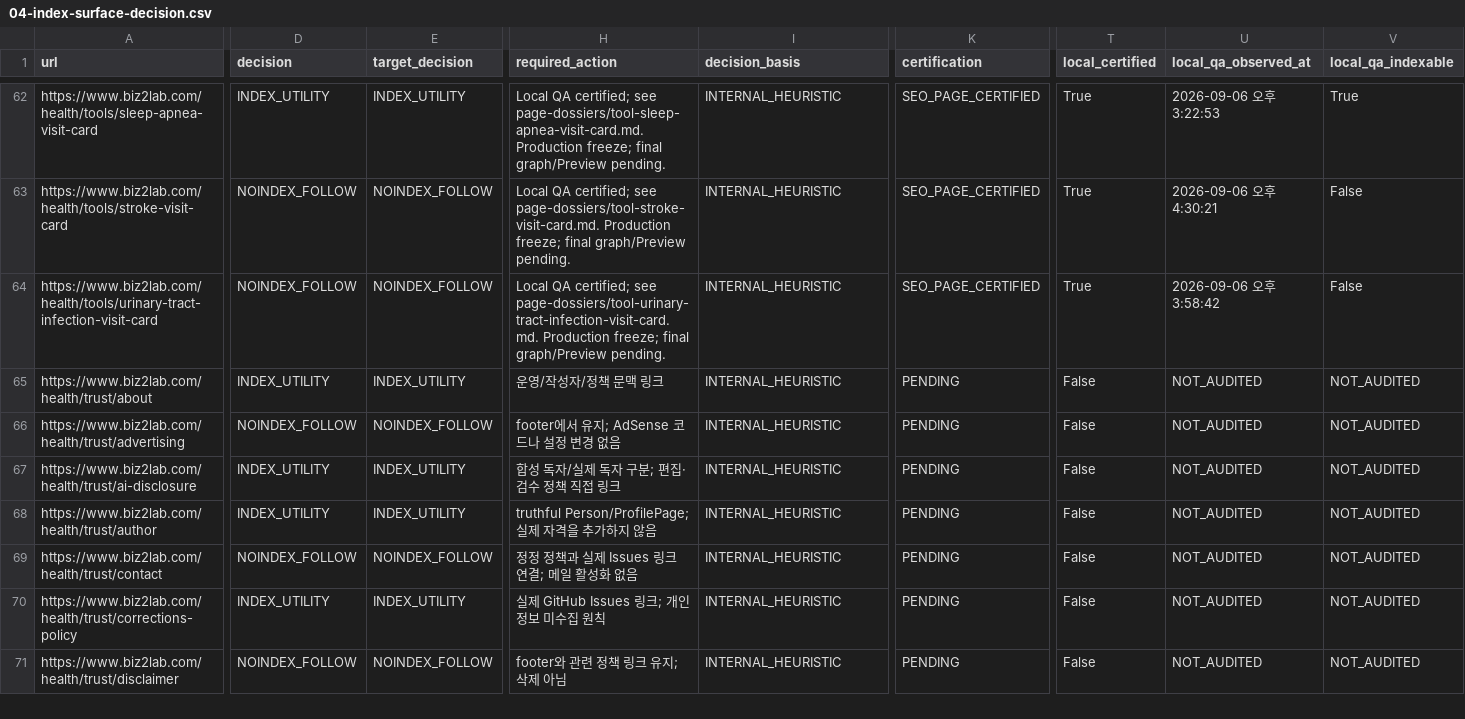
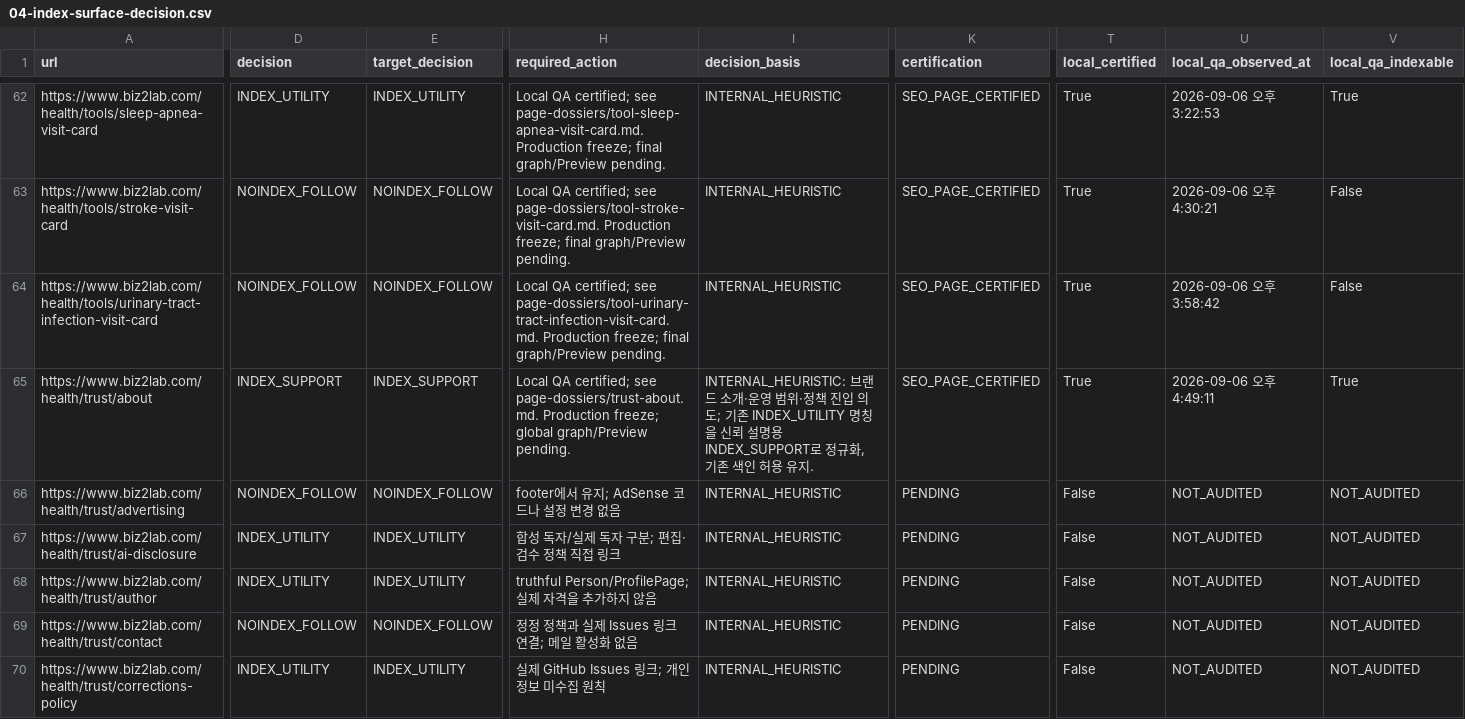
Before and after one commit to mizzang0305-oss/Biz2Lab_Os, a CSV file: docs/health-v3/onurim/seo-v2/04-index-surface-decision.csv, drawn as a sheet; only a part is shown, gaps mark what is left out; the shorter side is filled out with more unchanged rows; the diff covers the shown part only; the diff names each change by its address in the sheet, - before the commit and + after, or states it on an @@ line.

Commit message:
feat(seo): clarify Onurim about page and trust index controls
Problem: Trust pages conflated public access with search candidates and lacked page-specific metadata.

Solution: Add optional trust controls and certify the about page with explicit review and contact limits.

Impact: Local-only SEO change; no Production or Google mutation.

Files: Trust route/content, sitemap, page QA, tests, about dossier and ledger evidence.

```diff
--- a/docs/health-v3/onurim/seo-v2/04-index-surface-decision.csv
+++ b/docs/health-v3/onurim/seo-v2/04-index-surface-decision.csv
-D65 (decision): INDEX_UTILITY
+D65 (decision): INDEX_SUPPORT
-E65 (target_decision): INDEX_UTILITY
+E65 (target_decision): INDEX_SUPPORT
-H65 (required_action): 운영/작성자/정책 문맥 링크
+H65 (required_action): Local QA certified; see page-dossiers/trust-about.md. Production freeze; global graph/Preview pending.
-I65 (decision_basis): INTERNAL_HEURISTIC
+I65 (decision_basis): INTERNAL_HEURISTIC: 브랜드 소개·운영 범위·정책 진입 의도; 기존 INDEX_UTILITY 명칭을 신뢰 설명용 INDEX_SUPPORT로 정규화, 기존 색인 허용 유지.
-K65 (certification): PENDING
+K65 (certification): SEO_PAGE_CERTIFIED
-T65 (local_certified): False
+T65 (local_certified): True
-U65 (local_qa_observed_at): NOT_AUDITED
+U65 (local_qa_observed_at): 2026-09-06 오후 4:49:11
-V65 (local_qa_indexable): NOT_AUDITED
+V65 (local_qa_indexable): True
```
Also changed, not shown: 5 edited cells elsewhere in this file, 7 other files.
